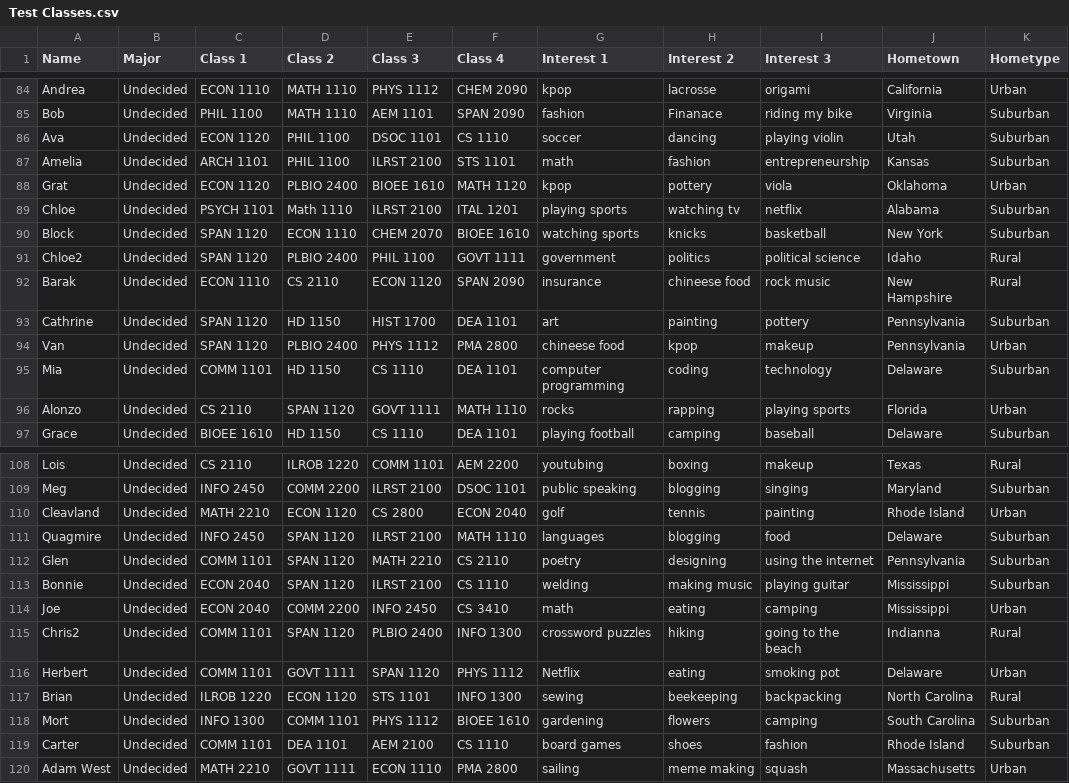
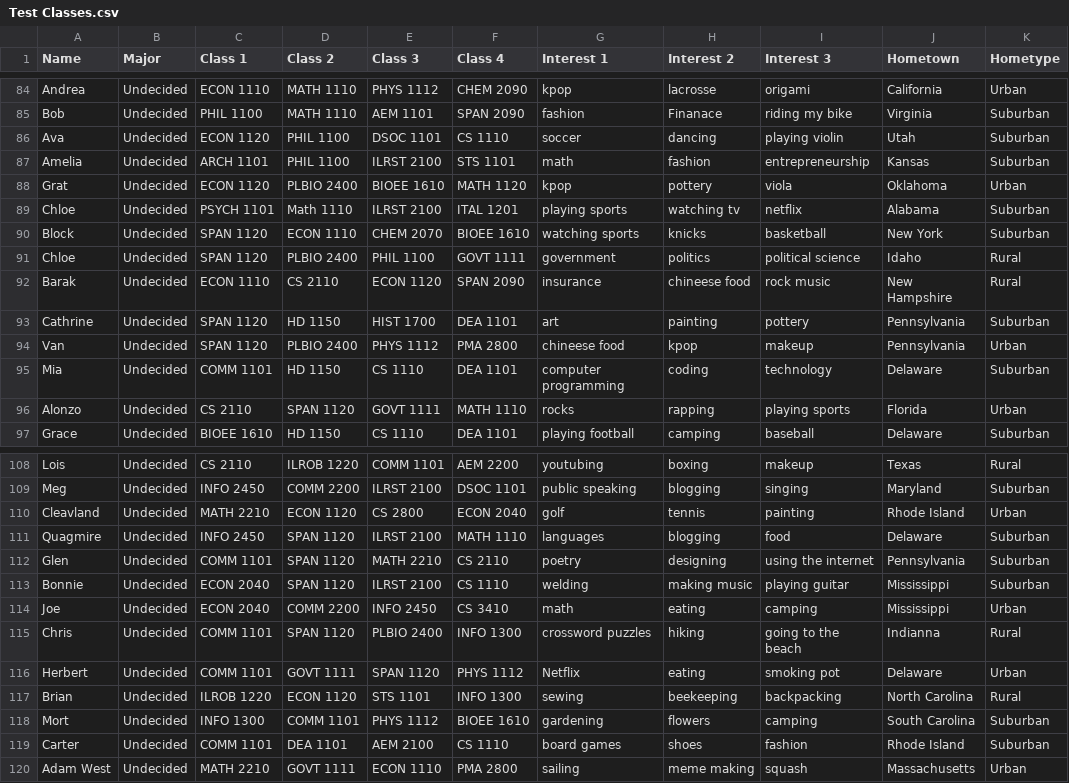
Before and after one commit to ALai2/AWS-Flask-ML-App, a CSV file: recommender/Test Classes.csv, drawn as a sheet; only a part is shown, gaps mark what is left out; the diff covers the shown part only.

```diff
--- a/recommender/Test Classes.csv
+++ b/recommender/Test Classes.csv
@@ -90,3 +90,3 @@ Chloe,Undecided,PSYCH 1101,Math 1110,ILRST 2100,ITAL 1201,playing sports,watchin
 Block,Undecided,SPAN 1120,ECON 1110,CHEM 2070,BIOEE 1610,watching sports,knicks,basketball,New York ,Suburban
-Chloe2,Undecided,SPAN 1120,PLBIO 2400,PHIL 1100,GOVT 1111,government,politics,political science,Idaho,Rural
+Chloe,Undecided,SPAN 1120,PLBIO 2400,PHIL 1100,GOVT 1111,government,politics,political science,Idaho,Rural
 Barak,Undecided,ECON 1110,CS 2110,ECON 1120,SPAN 2090,insurance,chineese food,rock music,New Hampshire,Rural
@@ -114,3 +114,3 @@ Bonnie,Undecided,ECON 2040,SPAN 1120,ILRST 2100,CS 1110,welding,making music,pla
 Joe,Undecided,ECON 2040,COMM 2200,INFO 2450,CS 3410,math,eating,camping,Mississippi,Urban
-Chris2,Undecided,COMM 1101,SPAN 1120,PLBIO 2400,INFO 1300,crossword puzzles,hiking,going to the beach,Indianna,Rural
+Chris,Undecided,COMM 1101,SPAN 1120,PLBIO 2400,INFO 1300,crossword puzzles,hiking,going to the beach,Indianna,Rural
 Herbert,Undecided,COMM 1101,GOVT 1111,SPAN 1120,PHYS 1112,Netflix,eating,smoking pot,Delaware,Urban
```
Also changed, not shown: 8 edited cells elsewhere in this file, 4 other files.
